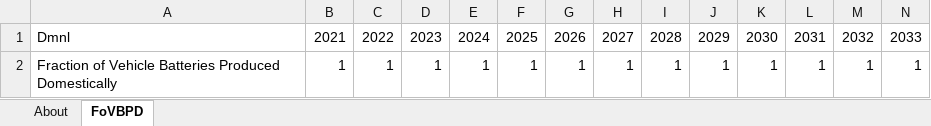
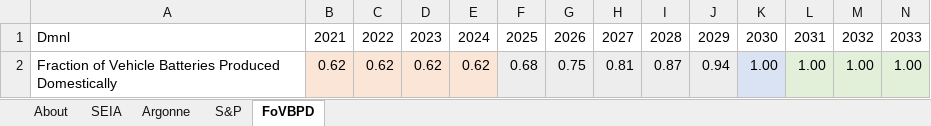
Before and after one commit to EnergyInnovation/eps-alabama, an Excel workbook: InputData/trans/FoVBPD/Fraction of Vehicle Batteries Produced Domestically.xlsx, sheet FoVBPD, drawn as a sheet; only a part is shown; values as stored, in another font and other column widths than the file's, no borders; removed rows and columns are numbered as before the commit, all else as after; rows hold the shown columns only; the diff names each change by its address in the sheet, - before the commit and + after, or states it on an @@ line.

```diff
--- a/InputData/trans/FoVBPD/Fraction of Vehicle Batteries Produced Domestically.xlsx (sheet FoVBPD)
+++ b/InputData/trans/FoVBPD/Fraction of Vehicle Batteries Produced Domestically.xlsx (sheet FoVBPD)
+sheet tab: SEIA
+sheet tab: Argonne
+sheet tab: S&P
-row 2: Fraction of Vehicle Batteries Produced Domestically | 1 | 1 | 1 | 1 | 1 | 1 | 1 | 1 | 1 | 1 | 1 | 1 | 1
+row 2: Fraction of Vehicle Batteries Produced Domestically | 0.62 | 0.62 | 0.62 | 0.62 | 0.68 | 0.75 | 0.81 | 0.87 | 0.94 | 1.00 | 1.00 | 1.00 | 1.00
```
Also changed, not shown: sheet About, charts or pictures, InputData/ctrl-settings/GRA/Government Revenue Accounting.xlsx, InputData/elec/BCpUC/Battery Cost per Unit Cap.xlsx, 45 other files.
